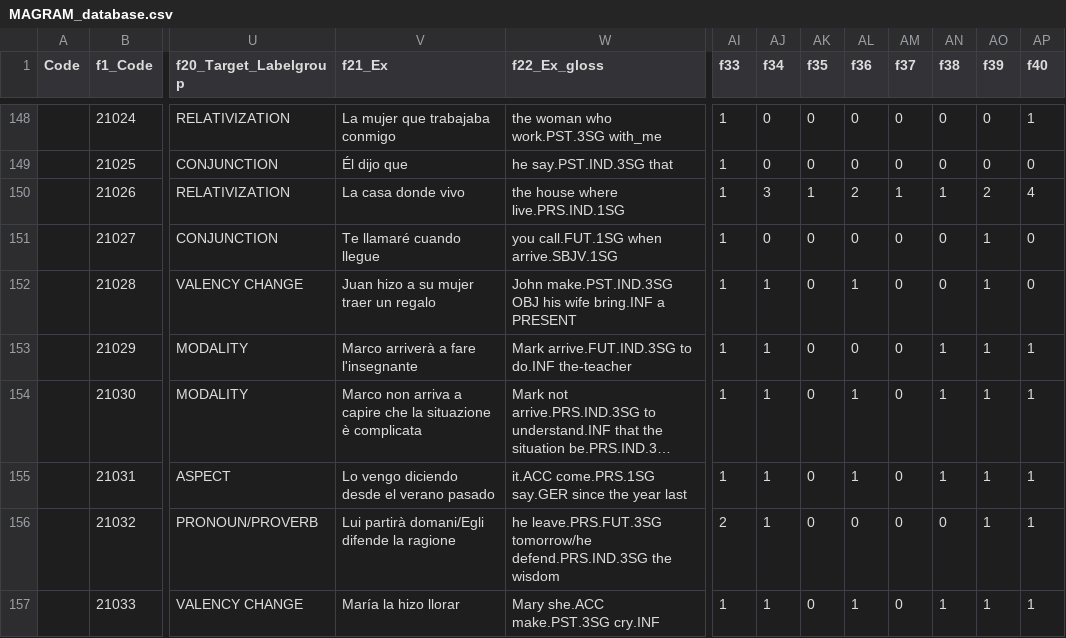
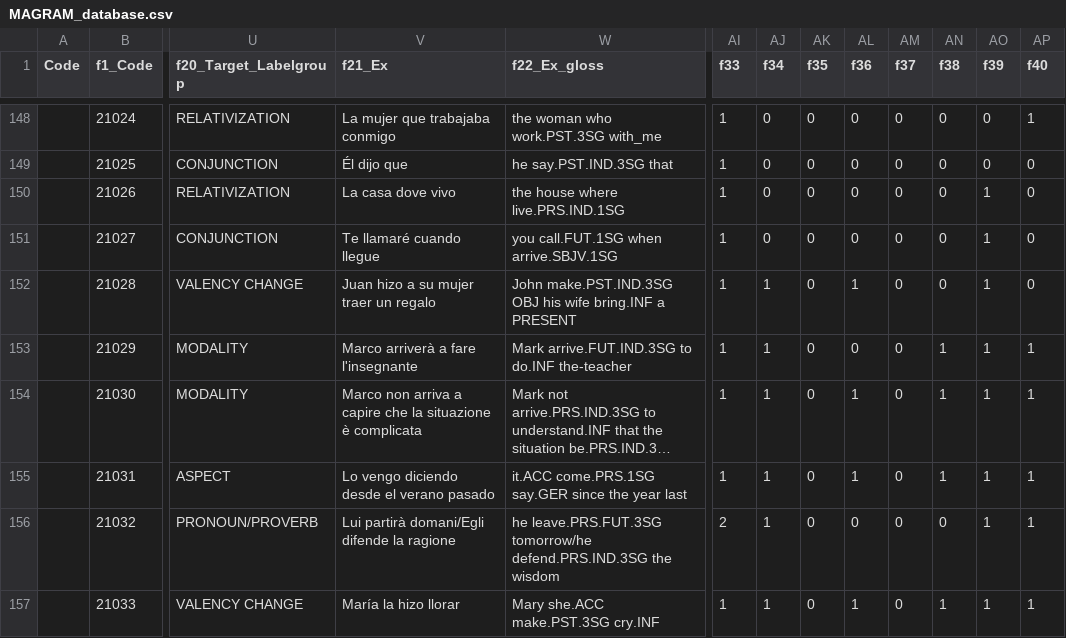
Before and after one commit to cldf-datasets/magram, a CSV file: raw/MAGRAM_database.csv, drawn as a sheet; only a part is shown, gaps mark what is left out; long unchanged cells end in …; the diff names each change by its address in the sheet, - before the commit and + after, or states it on an @@ line.

Commit message:
Value correction (#7)
* corrected path id 21026 in raw csv

* Revert "corrected path id 21026 in raw csv"

This reverts commit 855d3691f1dc0a47423c3cb017aa0bb63d706ccc.

undo commit in main

* corrected mistakes in path id 21026

```diff
--- a/raw/MAGRAM_database.csv
+++ b/raw/MAGRAM_database.csv
-V150 (f21_Ex): La casa donde vivo
+V150 (f21_Ex): La casa dove vivo
-AJ150 (f34): 3
+AJ150 (f34): 0
-AK150 (f35): 1
+AK150 (f35): 0
-AL150 (f36): 2
+AL150 (f36): 0
-AM150 (f37): 1
+AM150 (f37): 0
-AN150 (f38): 1
+AN150 (f38): 0
-AO150 (f39): 2
+AO150 (f39): 1
-AP150 (f40): 4
+AP150 (f40): 0
```
